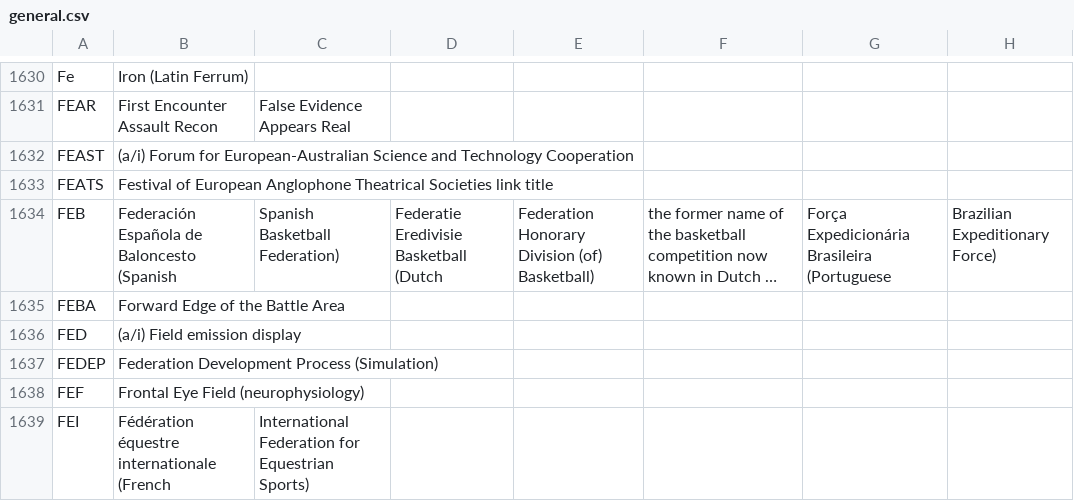
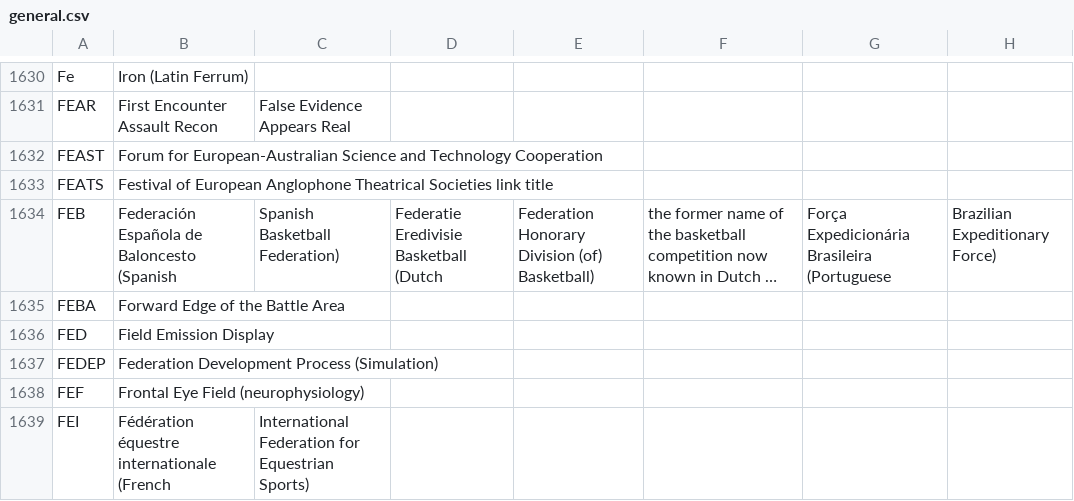
Before and after one commit to fleschutz/talk2windows, a CSV file: data/abbr/general.csv, drawn as a sheet; only a part is shown, gaps mark what is left out; long unchanged cells end in …; the diff covers the shown part only; the diff names each change by its address in the sheet, - before the commit and + after, or states it on an @@ line.

```diff
--- a/data/abbr/general.csv
+++ b/data/abbr/general.csv
-B1632: (a/i) Forum for…
+B1632: Forum for…
-B1636: (a/i) Field emission display
+B1636: Field Emission Display
```
Also changed, not shown: 1 added row, 4 removed rows and 104 edited cells elsewhere in this file, data/abbr/aviation.csv, data/abbr/computing.csv, 1 other file.
